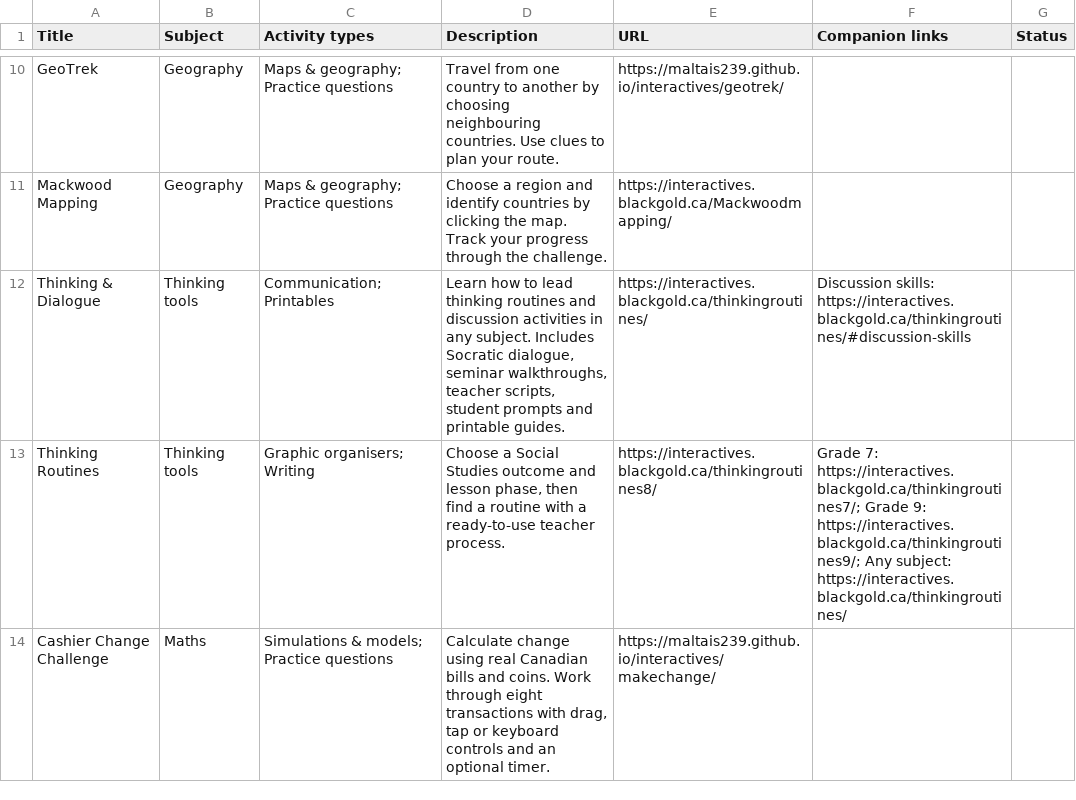
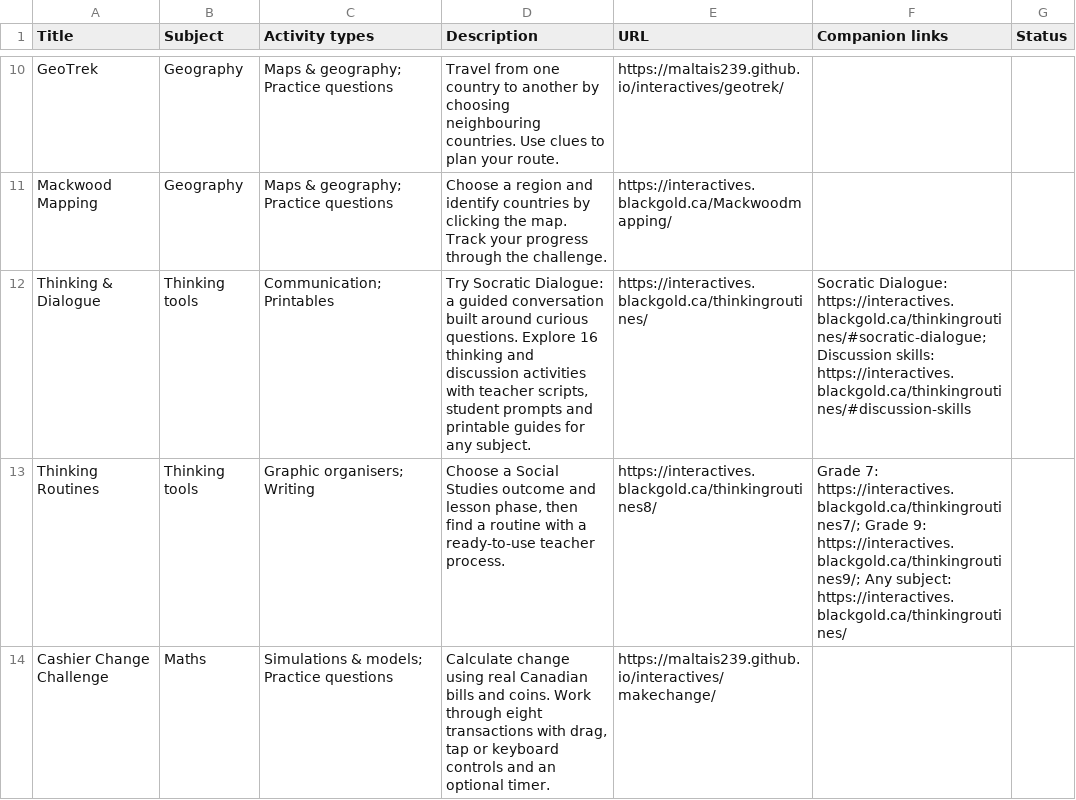
Before and after one commit to BlackGoldSchoolDivision/interactives, a CSV file: interactive-learning-lab/Links_and_Captions.csv, drawn as a sheet; only a part is shown, gaps mark what is left out.

Commit message:
Make Socratic Dialogue easy to find with a prominent shortcut

```diff
--- a/interactive-learning-lab/Links_and_Captions.csv
+++ b/interactive-learning-lab/Links_and_Captions.csv
@@ -11,3 +11,3 @@ GeoTrek,Geography,Maps & geography; Practice questions,Travel from one country t
 Mackwood Mapping,Geography,Maps & geography; Practice questions,Choose a region and identify countries by clicking the map. Track your progress through the challenge.,https://interactives.blackgold.ca/Mackwoodmapping/,,
-Thinking & Dialogue,Thinking tools,Communication; Printables,"Learn how to lead thinking routines and discussion activities in any subject. Includes Socratic dialogue, seminar walkthroughs, teacher scripts, student prompts and printable guides.",https://interactives.blackgold.ca/thinkingroutines/,Discussion skills: https://interactives.blackgold.ca/thinkingroutines/#discussion-skills,
+Thinking & Dialogue,Thinking tools,Communication; Printables,"Try Socratic Dialogue: a guided conversation built around curious questions. Explore 16 thinking and discussion activities with teacher scripts, student prompts and printable guides for any subject.",https://interactives.blackgold.ca/thinkingroutines/,Socratic Dialogue: https://interactives.blackgold.ca/thinkingroutines/#socratic-dialogue; Discussion skills: https://interactives.blackgold.ca/thinkingroutines/#discussion-skills,
 Thinking Routines,Thinking tools,Graphic organisers; Writing,"Choose a Social Studies outcome and lesson phase, then find a routine with a ready-to-use teacher process.",https://interactives.blackgold.ca/thinkingroutines8/,Grade 7: https://interactives.blackgold.ca/thinkingroutines7/; Grade 9: https://interactives.blackgold.ca/thinkingroutines9/; Any subject: https://interactives.blackgold.ca/thinkingroutines/,
```
Also changed, not shown: 4 other files.
